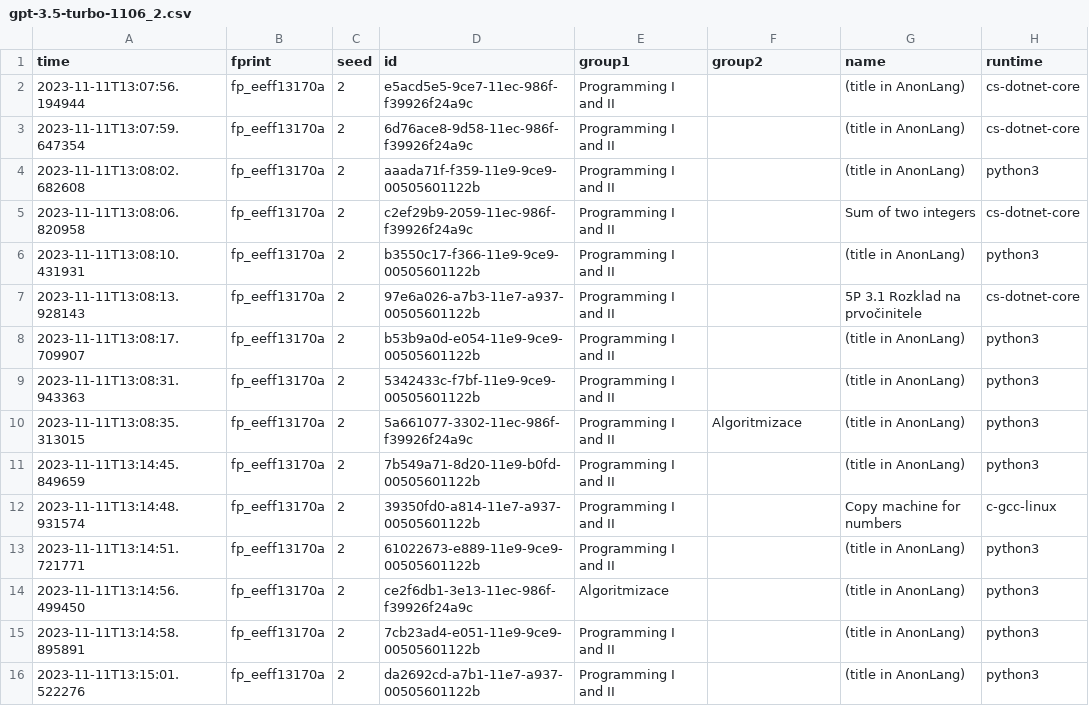
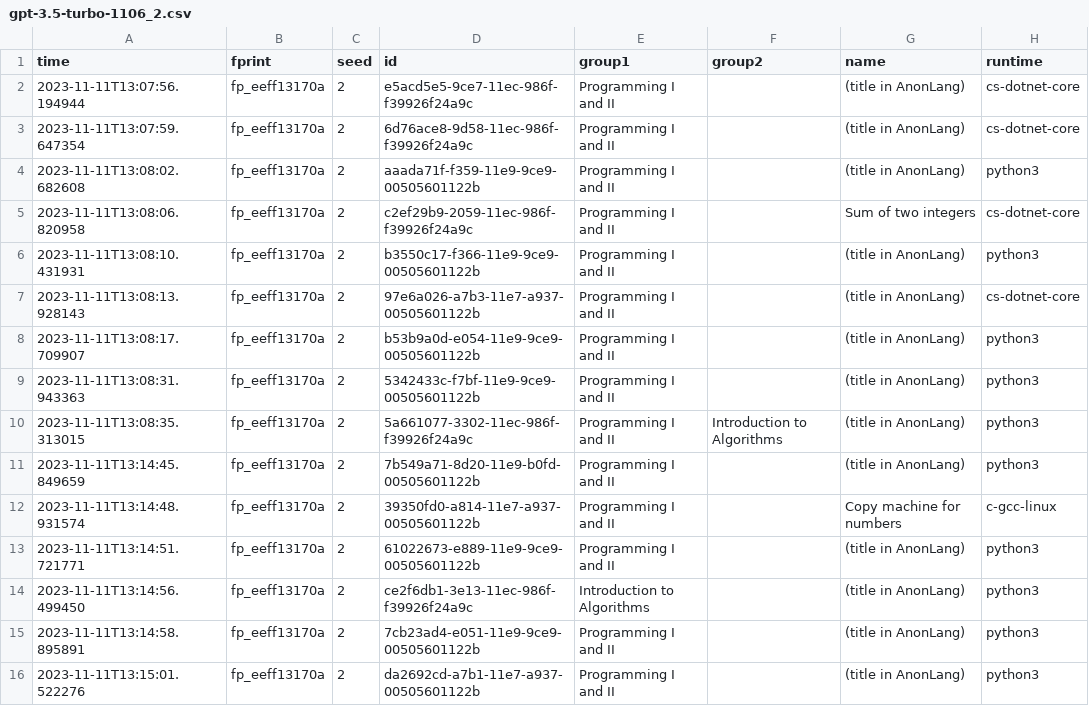
Before and after one commit to medovina/llm4code-2024-recodex, a CSV file: results/gpt-3.5-turbo-1106_2.csv, drawn as a sheet; only a part is shown; the diff covers the shown part only; the diff names each change by its address in the sheet, - before the commit and + after, or states it on an @@ line.

```diff
--- a/results/gpt-3.5-turbo-1106_2.csv
+++ b/results/gpt-3.5-turbo-1106_2.csv
-G7 (name): 5P 3.1 Rozklad na prvočinitele
+G7 (name): (title in AnonLang)
-F10 (group2): Algoritmizace
+F10 (group2): Introduction to Algorithms
-E14 (group1): Algoritmizace
+E14 (group1): Introduction to Algorithms
```
Also changed, not shown: 41 edited cells elsewhere in this file, results/code-bison-32k.csv, results/codellama-34b.csv, 15 other files.
